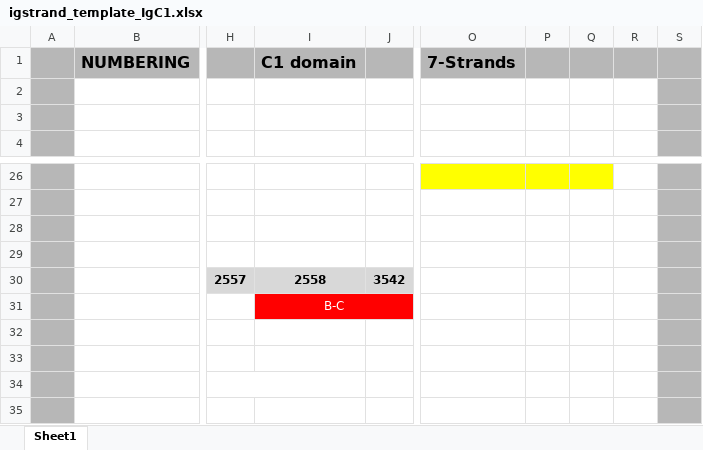
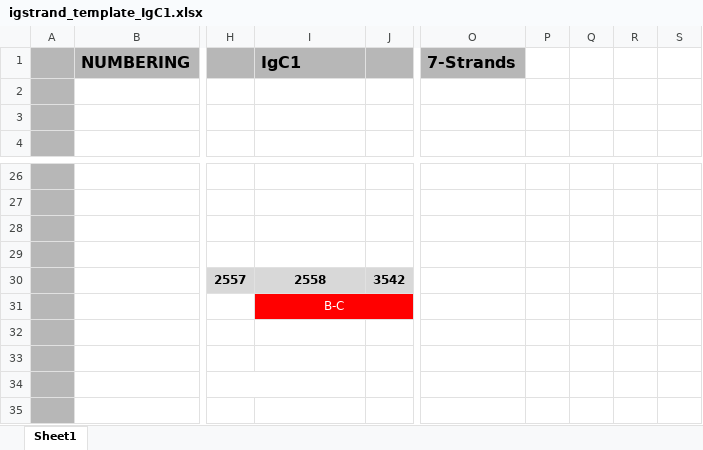
Before and after one commit to ncbi/icn3d, an Excel workbook: template/igstrand_template_IgC1.xlsx, sheet Sheet1, drawn as a sheet; only a part is shown, gaps mark what is left out; values as stored, in another font and other column widths than the file's, no borders; the diff covers the shown part only; the diff names each change by its address in the sheet, - before the commit and + after, or states it on an @@ line.

```diff
--- a/template/igstrand_template_IgC1.xlsx (sheet Sheet1)
+++ b/template/igstrand_template_IgC1.xlsx (sheet Sheet1)
-I1: C1 domain
+I1: IgC1
-P1:S1 fill: #B7B7B7
+P1:S1 fill: none
-S2:S35 fill: #B7B7B7
+S2:S35 fill: none
-O26:Q26 fill: #FFFF00
+O26:Q26 fill: none
```
Also changed, not shown: 2 edited cells and cell formats elsewhere in this sheet, template/igstrand_template_IgC2.xlsx, template/igstrand_template_IgI.xlsx, 23 other files.
